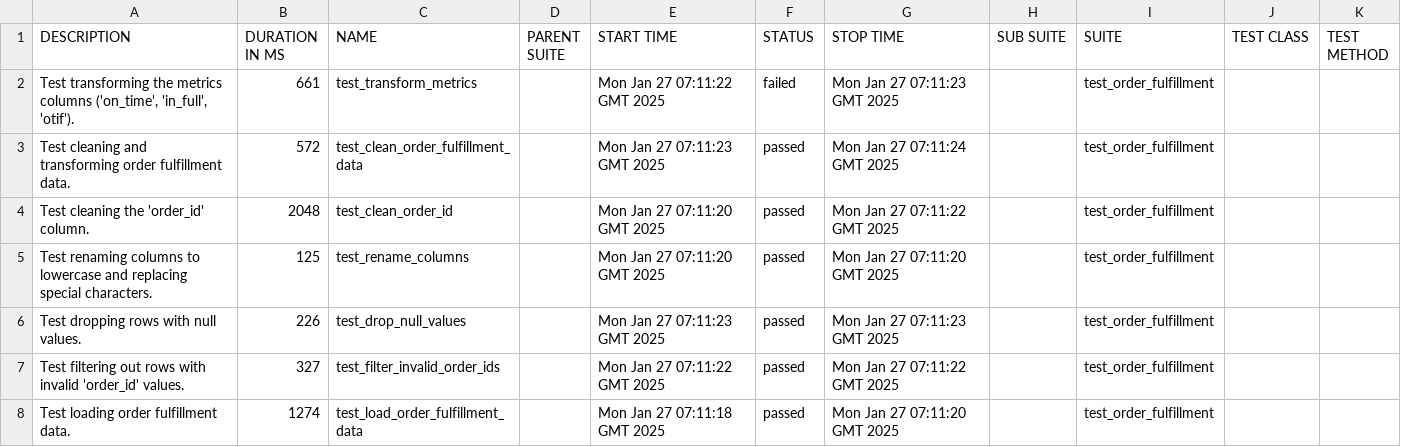
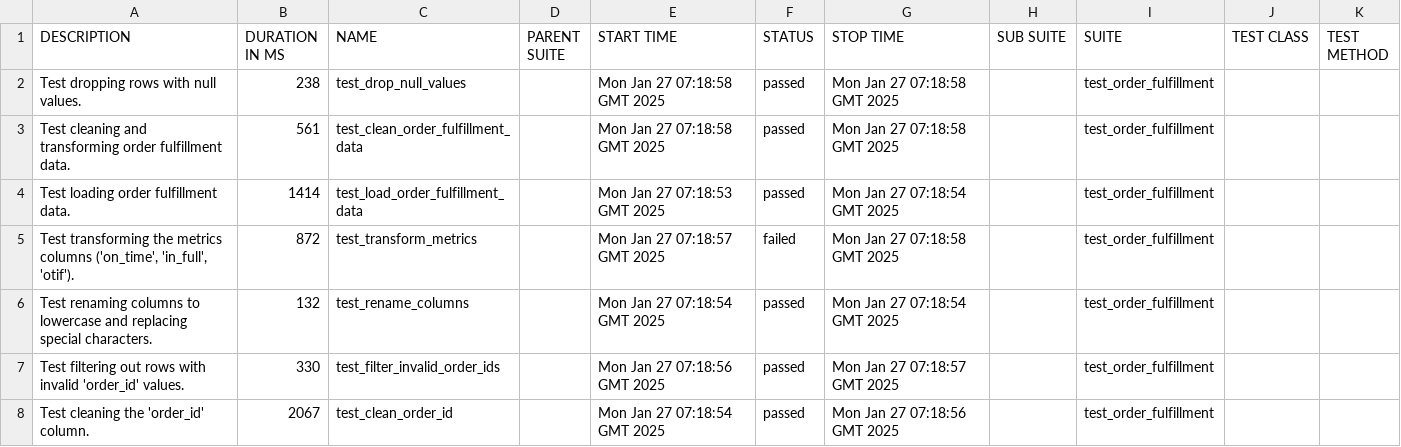
Before and after one commit to Ajay263/2024-gitops-minicamp, a CSV file: data/suites.csv, drawn as a sheet.

```diff
--- a/data/suites.csv
+++ b/data/suites.csv
@@ -1,8 +1,8 @@
 "DESCRIPTION","DURATION IN MS","NAME","PARENT SUITE","START TIME","STATUS","STOP TIME","SUB SUITE","SUITE","TEST CLASS","TEST METHOD"
-"Test transforming the metrics columns ('on_time', 'in_full', 'otif').","661","test_transform_metrics","","Mon Jan 27 07:11:22 GMT 2025","failed","Mon Jan 27 07:11:23 GMT 2025","","test_order_fulfillment","",""
-"Test cleaning and transforming order fulfillment data.","572","test_clean_order_fulfillment_data","","Mon Jan 27 07:11:23 GMT 2025","passed","Mon Jan 27 07:11:24 GMT 2025","","test_order_fulfillment","",""
-"Test cleaning the 'order_id' column.","2048","test_clean_order_id","","Mon Jan 27 07:11:20 GMT 2025","passed","Mon Jan 27 07:11:22 GMT 2025","","test_order_fulfillment","",""
-"Test renaming columns to lowercase and replacing special characters.","125","test_rename_columns","","Mon Jan 27 07:11:20 GMT 2025","passed","Mon Jan 27 07:11:20 GMT 2025","","test_order_fulfillment","",""
-"Test dropping rows with null values.","226","test_drop_null_values","","Mon Jan 27 07:11:23 GMT 2025","passed","Mon Jan 27 07:11:23 GMT 2025","","test_order_fulfillment","",""
-"Test filtering out rows with invalid 'order_id' values.","327","test_filter_invalid_order_ids","","Mon Jan 27 07:11:22 GMT 2025","passed","Mon Jan 27 07:11:22 GMT 2025","","test_order_fulfillment","",""
-"Test loading order fulfillment data.","1274","test_load_order_fulfillment_data","","Mon Jan 27 07:11:18 GMT 2025","passed","Mon Jan 27 07:11:20 GMT 2025","","test_order_fulfillment","",""
+"Test dropping rows with null values.","238","test_drop_null_values","","Mon Jan 27 07:18:58 GMT 2025","passed","Mon Jan 27 07:18:58 GMT 2025","","test_order_fulfillment","",""
+"Test cleaning and transforming order fulfillment data.","561","test_clean_order_fulfillment_data","","Mon Jan 27 07:18:58 GMT 2025","passed","Mon Jan 27 07:18:58 GMT 2025","","test_order_fulfillment","",""
+"Test loading order fulfillment data.","1414","test_load_order_fulfillment_data","","Mon Jan 27 07:18:53 GMT 2025","passed","Mon Jan 27 07:18:54 GMT 2025","","test_order_fulfillment","",""
+"Test transforming the metrics columns ('on_time', 'in_full', 'otif').","872","test_transform_metrics","","Mon Jan 27 07:18:57 GMT 2025","failed","Mon Jan 27 07:18:58 GMT 2025","","test_order_fulfillment","",""
+"Test renaming columns to lowercase and replacing special characters.","132","test_rename_columns","","Mon Jan 27 07:18:54 GMT 2025","passed","Mon Jan 27 07:18:54 GMT 2025","","test_order_fulfillment","",""
+"Test filtering out rows with invalid 'order_id' values.","330","test_filter_invalid_order_ids","","Mon Jan 27 07:18:56 GMT 2025","passed","Mon Jan 27 07:18:57 GMT 2025","","test_order_fulfillment","",""
+"Test cleaning the 'order_id' column.","2067","test_clean_order_id","","Mon Jan 27 07:18:54 GMT 2025","passed","Mon Jan 27 07:18:56 GMT 2025","","test_order_fulfillment","",""
```
Also changed, not shown: 39 other files.
